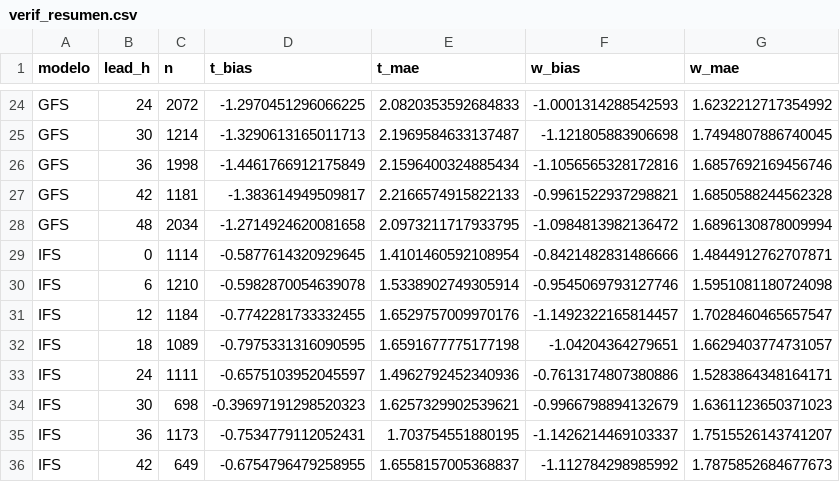
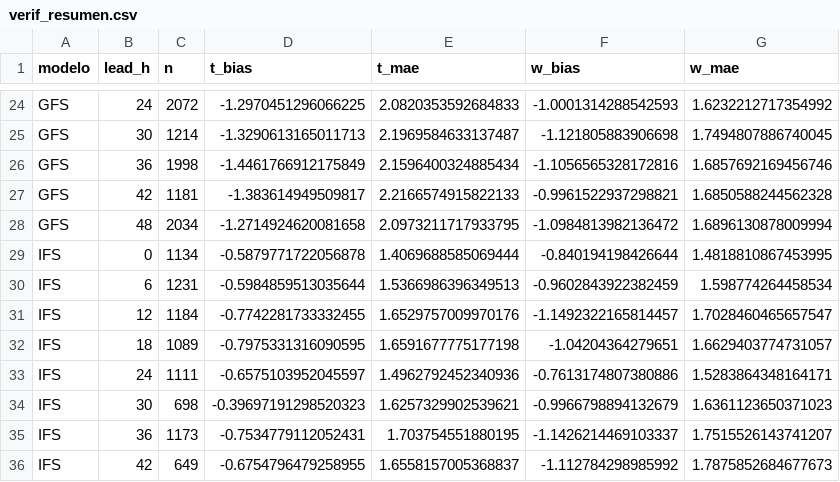
Before and after one commit to PanchoDigevo/earth2-chile-verificacion, a CSV file: verificacion/data/verif_resumen.csv, drawn as a sheet; only a part is shown, gaps mark what is left out; removed rows and columns are numbered as before the commit, all else as after; the diff names each change by its address in the sheet, - before the commit and + after, or states it on an @@ line.

```diff
--- a/verificacion/data/verif_resumen.csv
+++ b/verificacion/data/verif_resumen.csv
-row 29: IFS | 0 | 1114 | -0.5877614320929645 | 1.4101460592108954 | -0.8421482831486666 | 1.4844912762707871
-row 30: IFS | 6 | 1210 | -0.5982870054639078 | 1.5338902749305914 | -0.9545069793127746 | 1.5951081180724098
+row 29: IFS | 0 | 1134 | -0.5879771722056878 | 1.4069688585069444 | -0.840194198426644 | 1.4818810867453995
+row 30: IFS | 6 | 1231 | -0.5984859513035644 | 1.5366986396349513 | -0.9602843922382459 | 1.598774264458534
```
Also changed, not shown: verificacion/data/puntos_WRF-DMC_20261120_12.csv, 17 other files.
